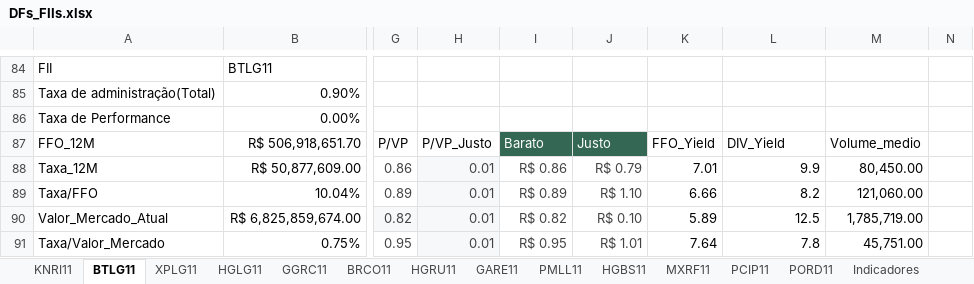
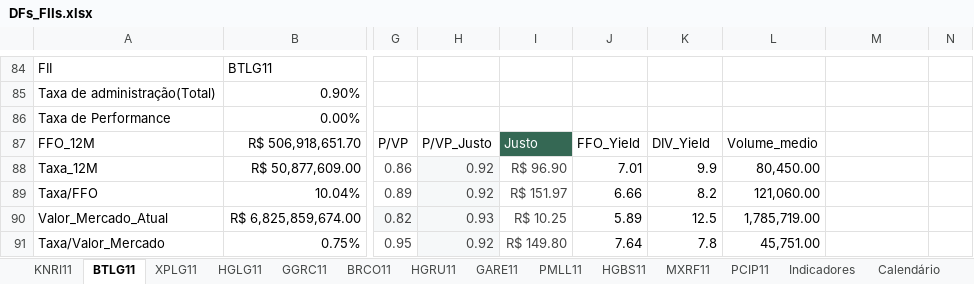
Before and after one commit to GuilhermeMGarcia/carteira-investimentos, an Excel workbook: Script_FII/DFs_FIIs.xlsx, sheet BTLG11, drawn as a sheet; only a part is shown, gaps mark what is left out; values as stored, in another font and other column widths than the file's, no borders; charts and pictures and table styles not drawn; the diff covers the shown part only; the diff names each change by its address in the sheet, - before the commit and + after, or states it on an @@ line.

```diff
--- a/Script_FII/DFs_FIIs.xlsx (sheet BTLG11)
+++ b/Script_FII/DFs_FIIs.xlsx (sheet BTLG11)
-sheet tab: PORD11
-I87: Barato
+I87: Justo
-J87: Justo
+J87: FFO_Yield
@@ J87 fill: #356854 → none, text colour: #FFFFFF → black @@
-K87: FFO_Yield
+K87: DIV_Yield
-L87: DIV_Yield
+L87: Volume_medio
-M87: Volume_medio
+M87: (empty)
-H88:H89: 0.01
+H88:H89: 0.92
-I88: R$ 0.86
+I88: R$ 96.90
-J88: R$ 0.79
+J88: 7.01
-J88:J91 text colour: #434343
+J88:J91 text colour: black
-K88: 7.01
+K88: 9.9
-L88: 9.9
+L88: 80,450.00
-M88: 80,450.00
+M88: (empty)
-I89: R$ 0.89
+I89: R$ 151.97
-J89: R$ 1.10
+J89: 6.66
-K89: 6.66
+K89: 8.2
-L89: 8.2
+L89: 121,060.00
-M89: 121,060.00
+M89: (empty)
-H90: 0.01
+H90: 0.93
-I90: R$ 0.82
+I90: R$ 10.25
-J90: R$ 0.10
+J90: 5.89
-K90: 5.89
+K90: 12.5
-L90: 12.5
+L90: 1,785,719.00
-M90: 1,785,719.00
+M90: (empty)
-H91: 0.01
+H91: 0.92
-I91: R$ 0.95
+I91: R$ 149.80
-J91: R$ 1.01
+J91: 7.64
-K91: 7.64
+K91: 7.8
-L91: 7.8
+L91: 45,751.00
-M91: 45,751.00
+M91: (empty)
```
Also changed, not shown: 12 edited cells and cell formats elsewhere in this sheet, sheet Indicadores, sheet HGLG11, sheet XPLG11, sheet BRCO11, sheet GGRC11, sheet KNRI11, 6 more sheets, formulas that keep their value, charts or pictures.
